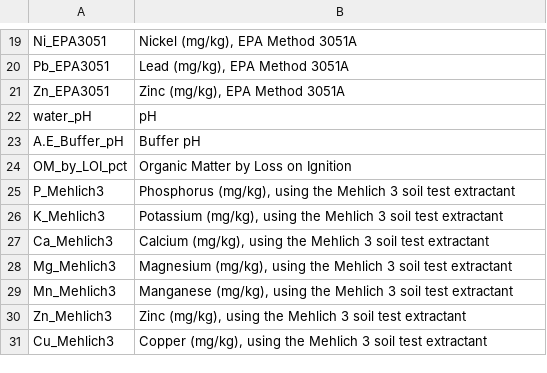
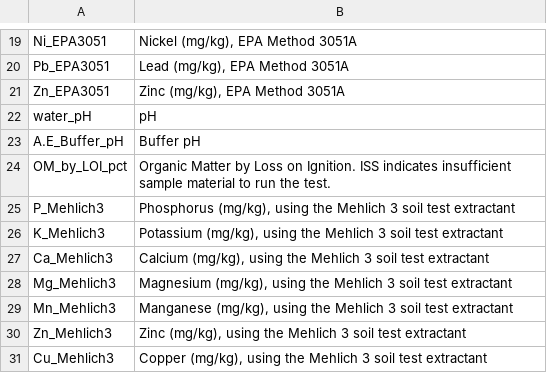
Before and after one commit to FredHutch/GDSCNsoilsites, a CSV file: data/data_dictionaries/soil_data_dictionary.csv, drawn as a sheet; only a part is shown, gaps mark what is left out.

Commit message:
Add a few more disclaimers and update data dictionary

```diff
--- a/data/data_dictionaries/soil_data_dictionary.csv
+++ b/data/data_dictionaries/soil_data_dictionary.csv
@@ -23,3 +23,3 @@ water_pH,pH
 A.E_Buffer_pH,Buffer pH
-OM_by_LOI_pct,Organic Matter by Loss on Ignition
+OM_by_LOI_pct,Organic Matter by Loss on Ignition. ISS indicates insufficient sample material to run the test.
 P_Mehlich3,"Phosphorus (mg/kg), using the Mehlich 3 soil test extractant"
```
Also changed, not shown: 2 other files.
